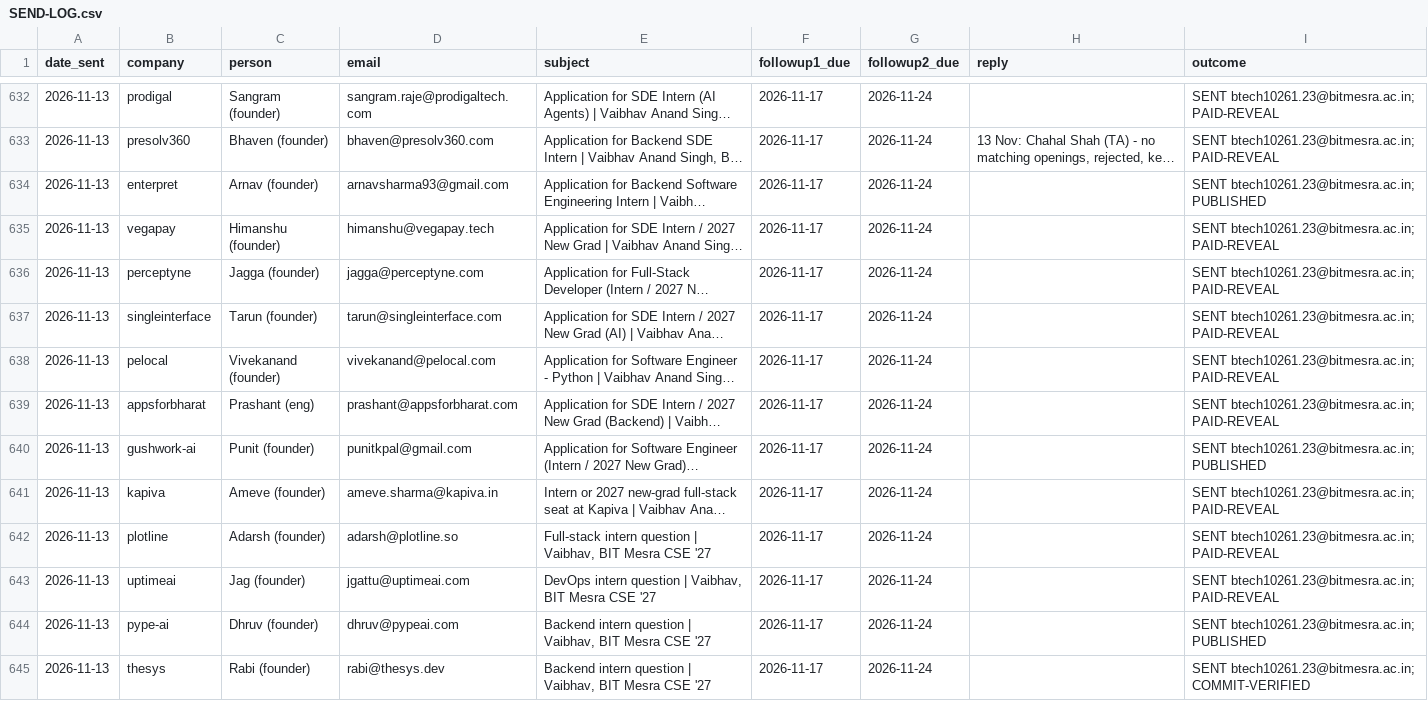
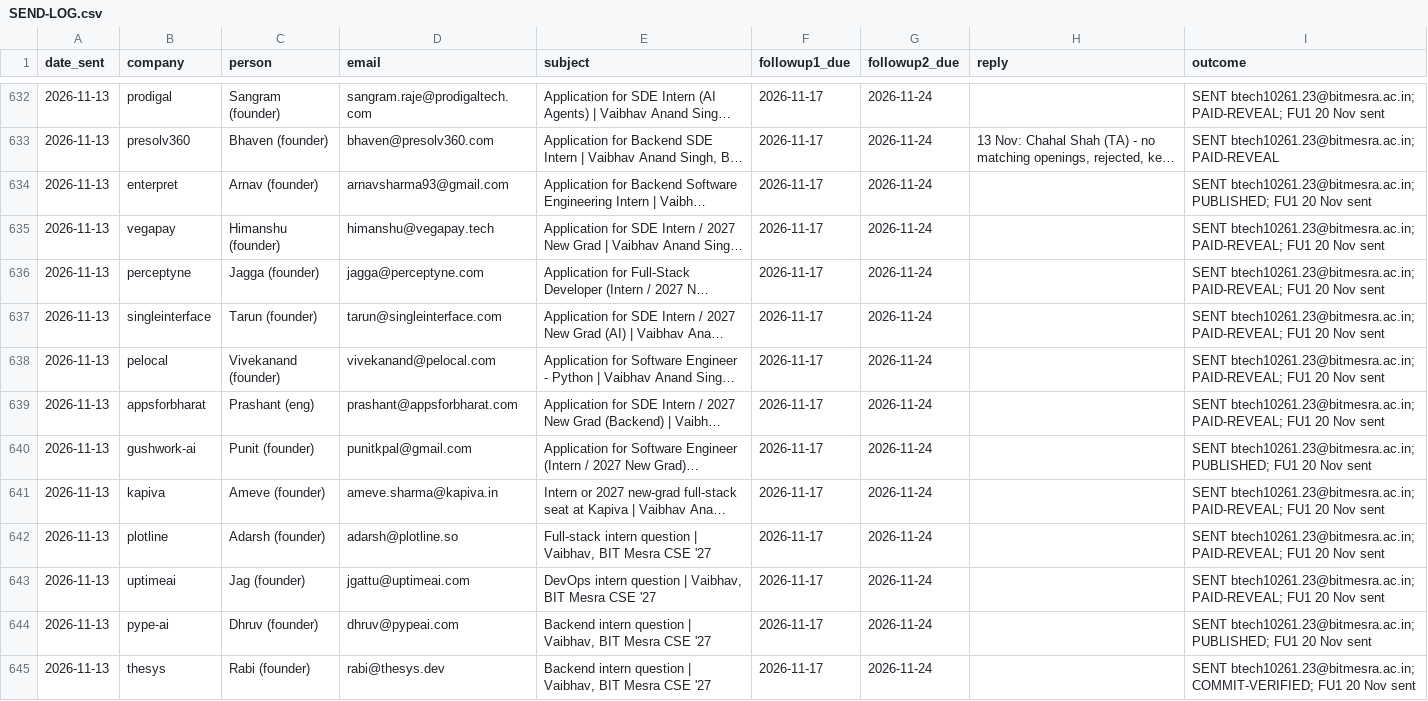
Before and after one commit to mightbeanshuu/cold-outreach-skill, a CSV file: logs/SEND-LOG.csv, drawn as a sheet; only a part is shown, gaps mark what is left out; long unchanged cells end in …; the diff covers the shown part only; the diff names each change by its address in the sheet, - before the commit and + after, or states it on an @@ line.

```diff
--- a/logs/SEND-LOG.csv
+++ b/logs/SEND-LOG.csv
-I632 (outcome): SENT btech10261.23@bitmesra.ac.in; PAID-REVEAL
+I632 (outcome): SENT btech10261.23@bitmesra.ac.in; PAID-REVEAL; FU1 20 Nov sent
-I634 (outcome): SENT btech10261.23@bitmesra.ac.in; PUBLISHED
+I634 (outcome): SENT btech10261.23@bitmesra.ac.in; PUBLISHED; FU1 20 Nov sent
-I635:I639 (outcome): SENT btech10261.23@bitmesra.ac.in; PAID-REVEAL
+I635:I639 (outcome): SENT btech10261.23@bitmesra.ac.in; PAID-REVEAL; FU1 20 Nov sent
-I640 (outcome): SENT btech10261.23@bitmesra.ac.in; PUBLISHED
+I640 (outcome): SENT btech10261.23@bitmesra.ac.in; PUBLISHED; FU1 20 Nov sent
-I641:I643 (outcome): SENT btech10261.23@bitmesra.ac.in; PAID-REVEAL
+I641:I643 (outcome): SENT btech10261.23@bitmesra.ac.in; PAID-REVEAL; FU1 20 Nov sent
-I644 (outcome): SENT btech10261.23@bitmesra.ac.in; PUBLISHED
+I644 (outcome): SENT btech10261.23@bitmesra.ac.in; PUBLISHED; FU1 20 Nov sent
-I645 (outcome): SENT btech10261.23@bitmesra.ac.in; COMMIT-VERIFIED
+I645 (outcome): SENT btech10261.23@bitmesra.ac.in; COMMIT-VERIFIED; FU1 20 Nov sent
```
Also changed, not shown: 5 added rows and 123 edited cells elsewhere in this file.
